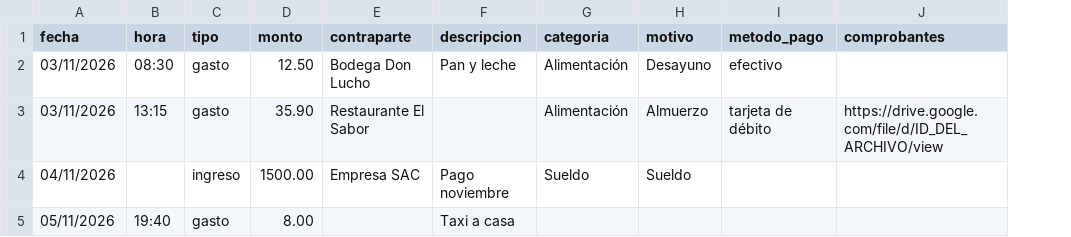
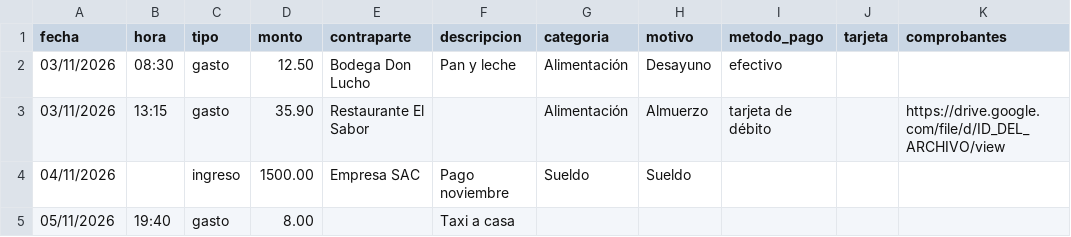
Before and after one commit to gberdejo/my-personal-financess, a CSV file: public/plantillas/movimientos.csv, drawn as a sheet; the diff names each change by its address in the sheet, - before the commit and + after, or states it on an @@ line.

```diff
--- a/public/plantillas/movimientos.csv
+++ b/public/plantillas/movimientos.csv
+column J (tarjeta), empty
```
Also changed, not shown: 53 other files.
